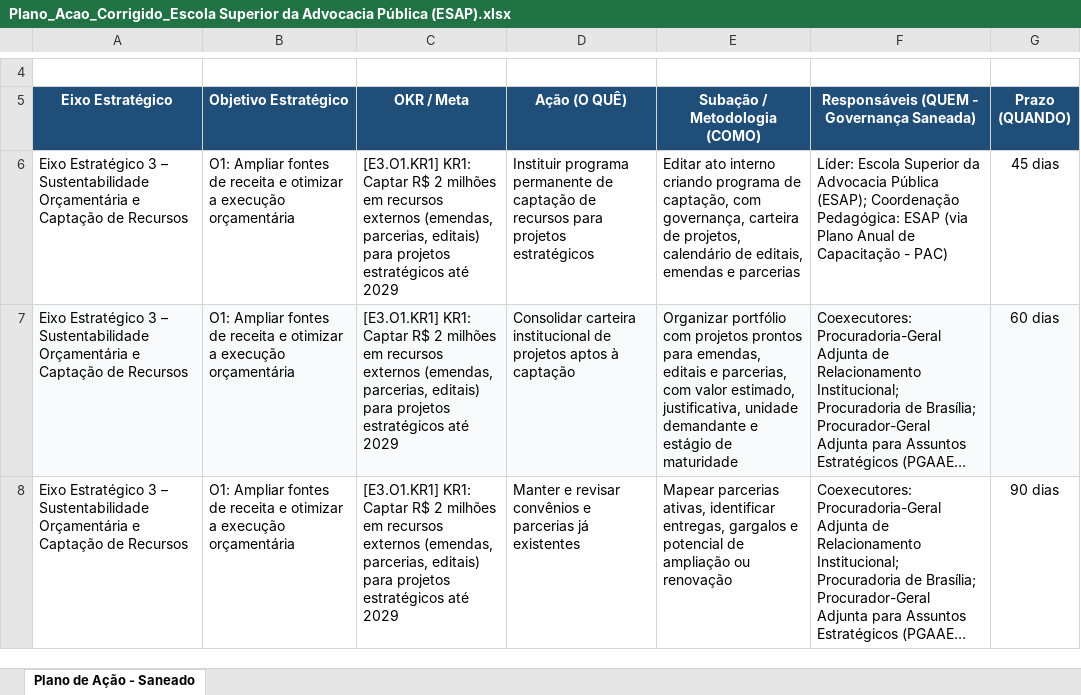
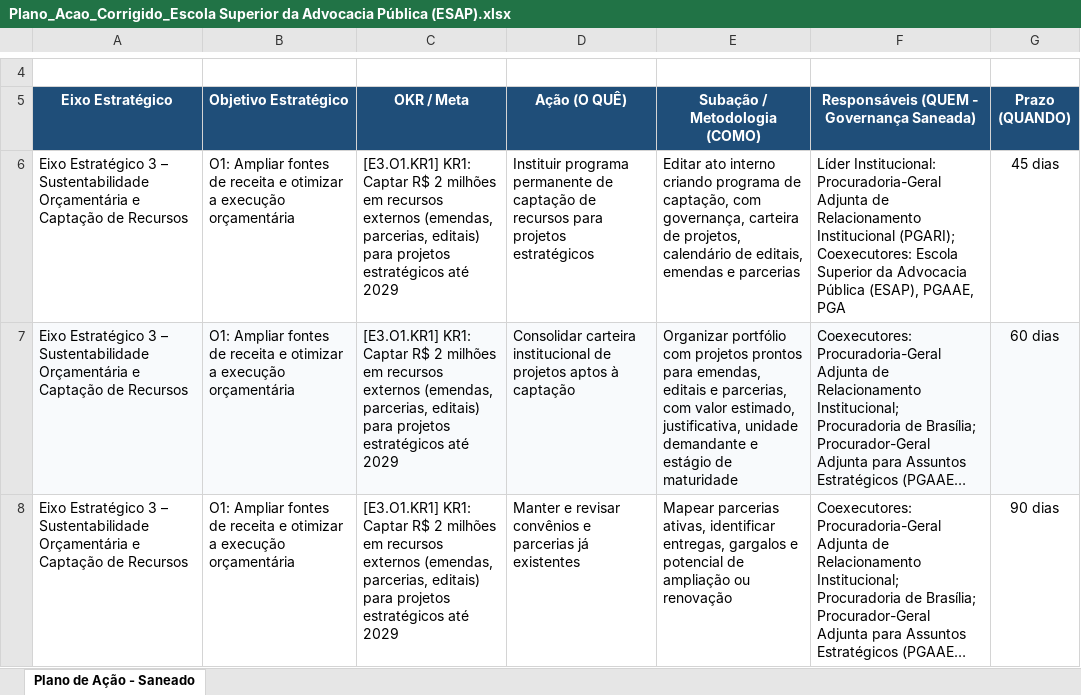
Before and after one commit to brunoleite88/sgpe-pge-ma, an Excel workbook: Escola Superior da Advocacia Pública (ESAP)/Plano_Acao_Corrigido_Escola Superior da Advocacia Pública (ESAP).xlsx, sheet Plano de Ação - Saneado, drawn as a sheet; only a part is shown, gaps mark what is left out; long unchanged cells end in …; values as stored, in another font and other column widths than the file's, no borders; the diff names each change by its address in the sheet, - before the commit and + after, or states it on an @@ line.

```diff
--- a/Escola Superior da Advocacia Pública (ESAP)/Plano_Acao_Corrigido_Escola Superior da Advocacia Pública (ESAP).xlsx (sheet Plano de Ação - Saneado)
+++ b/Escola Superior da Advocacia Pública (ESAP)/Plano_Acao_Corrigido_Escola Superior da Advocacia Pública (ESAP).xlsx (sheet Plano de Ação - Saneado)
-F6: Líder: Escola Superior da Advocacia Pública (ESAP); Coordenação Pedagógica: ESAP (via Plano Anual de Capacitação - PAC)
+F6: Líder Institucional: Procuradoria-Geral Adjunta de Relacionamento Institucional (PGARI); Coexecutores: Escola Superior da Advocacia Pública (ESAP), PGAAE, PGA
```
Also changed, not shown: Escola Superior da Advocacia Pública (ESAP)/Plano_Acao_Pos_Comparacao_ESAP.xlsx, Planilhas_Pos_Comparacao_Consolidadas/Plano_Acao_Pos_Comparacao_ESAP.xlsx, 19 other files.
